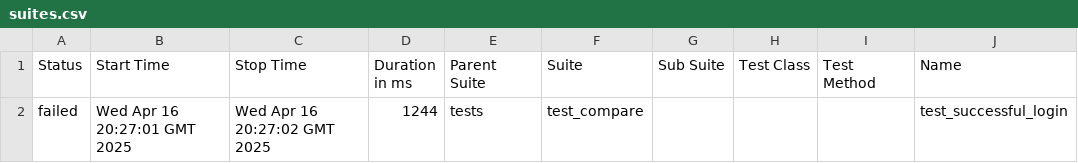
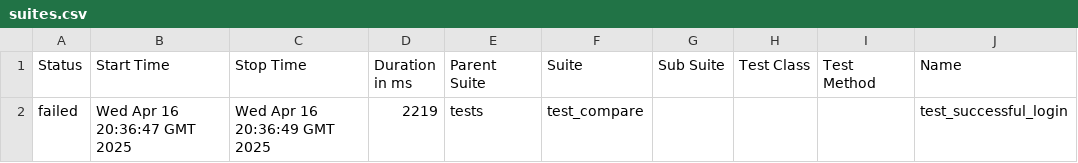
Before and after one commit to spank470/auth, a CSV file: data/suites.csv, drawn as a sheet; only a part is shown; the diff names each change by its address in the sheet, - before the commit and + after, or states it on an @@ line.

```diff
--- a/data/suites.csv
+++ b/data/suites.csv
-B2 (Start Time): Wed Apr 16 20:27:01 GMT 2025
+B2 (Start Time): Wed Apr 16 20:36:47 GMT 2025
-C2 (Stop Time): Wed Apr 16 20:27:02 GMT 2025
+C2 (Stop Time): Wed Apr 16 20:36:49 GMT 2025
-D2 (Duration in ms): 1244
+D2 (Duration in ms): 2219
```
Also changed, not shown: 26 other files.
